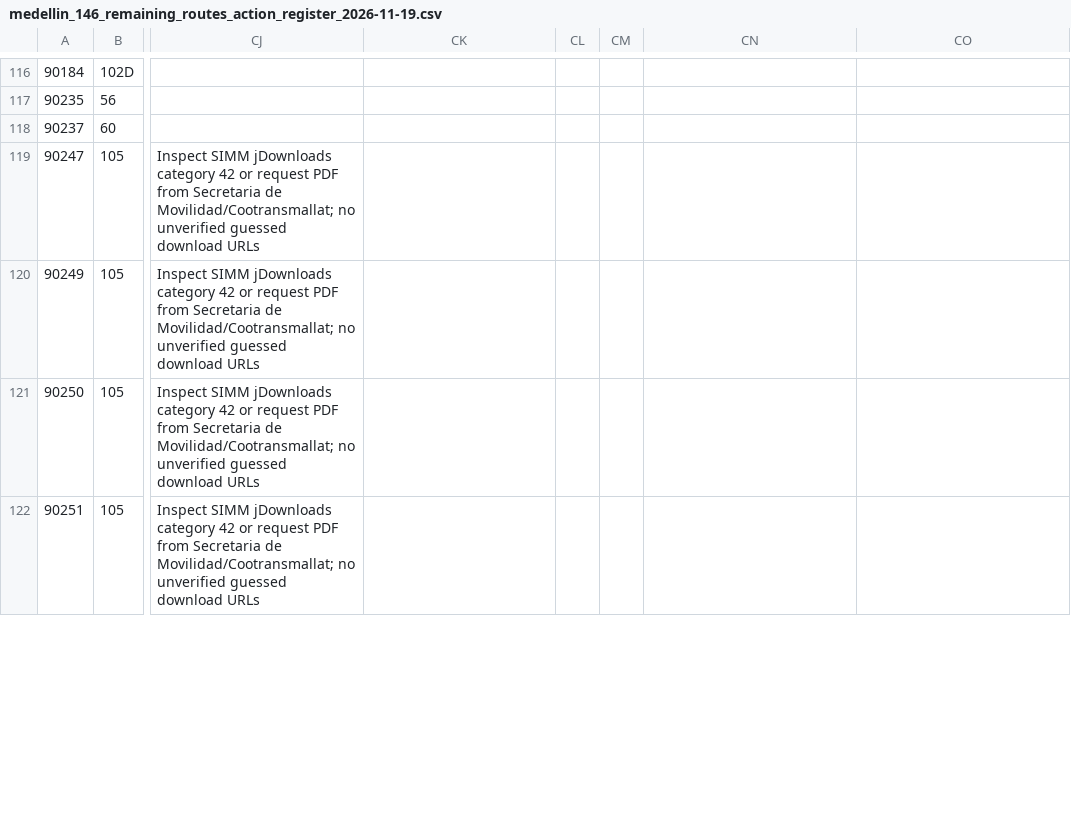
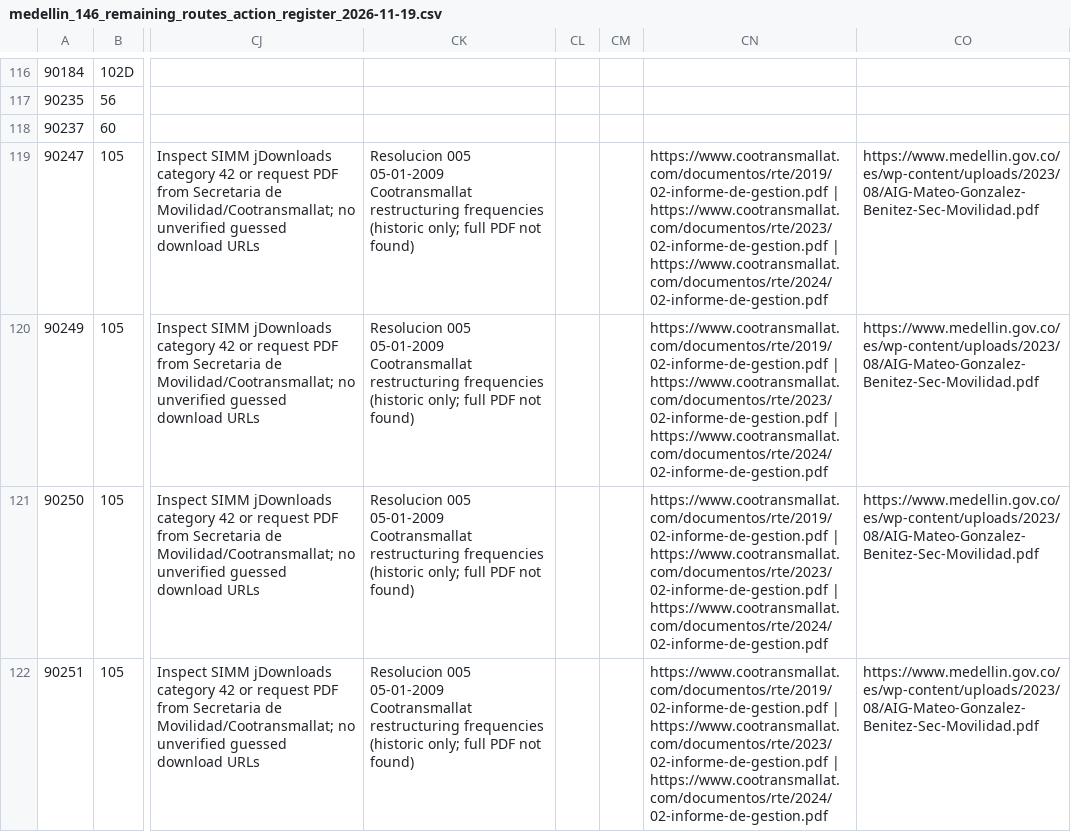
Before and after one commit to ColombiaTransit/gtfs-medellin-colectivos, a CSV file: data/resolutions/medellin_146_remaining_routes_action_register_2026-11-19.csv, drawn as a sheet; only a part is shown, gaps mark what is left out; the diff covers the shown part only; the diff names each change by its address in the sheet, - before the commit and + after, or states it on an @@ line.

Commit message:
Record verified Cootransmallat corporate PDF URLs and later 2020 6C amendment source

```diff
--- a/data/resolutions/medellin_146_remaining_routes_action_register_2026-11-19.csv
+++ b/data/resolutions/medellin_146_remaining_routes_action_register_2026-11-19.csv
-CK119:CK122: (empty)
+CK119:CK122: Resolucion 005 05-01-2009 Cootransmallat restructuring frequencies (historic only; full PDF not found)
-CN119:CN122: (empty)
+CN119:CN122: https://www.cootransmallat.com/documentos/rte/2019/02-informe-de-gestion.pdf | https://www.cootransmallat.com/documentos/rte/2023/02-informe-de-gestion.pdf | https://www.cootransmallat.com/documentos/rte/2024/02-informe-de-gestion.pdf
-CO119:CO122: (empty)
+CO119:CO122: https://www.medellin.gov.co/es/wp-content/uploads/2023/08/AIG-Mateo-Gonzalez-Benitez-Sec-Movilidad.pdf
```
Also changed, not shown: 23 edited cells elsewhere in this file.
